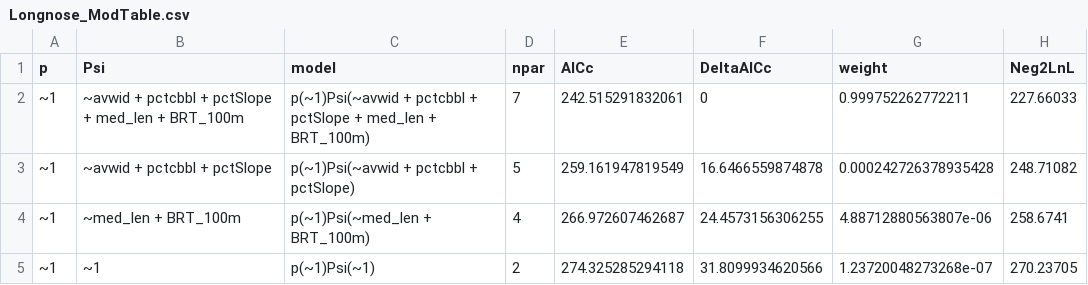
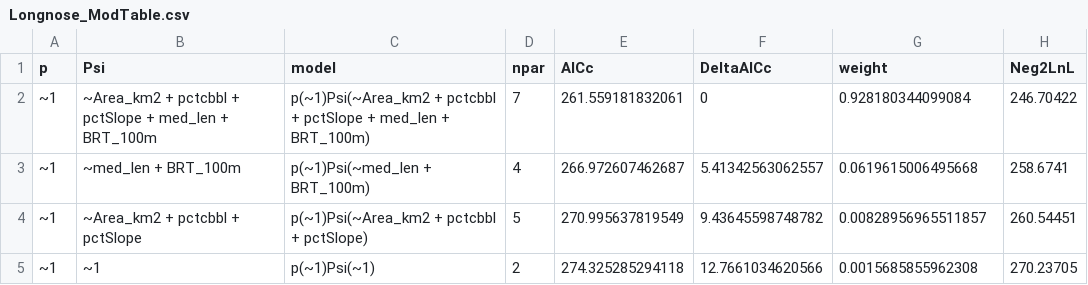
Before and after one commit to EEOB590A-Fall-2019/BKelly_Fishes, a CSV file: analysis/Brook Trout Project/Chapter3/Longnose_ModTable.csv, drawn as a sheet.

```diff
--- a/analysis/Brook Trout Project/Chapter3/Longnose_ModTable.csv
+++ b/analysis/Brook Trout Project/Chapter3/Longnose_ModTable.csv
@@ -1,5 +1,5 @@
 "p","Psi","model","npar","AICc","DeltaAICc","weight","Neg2LnL"
-"~1","~avwid + pctcbbl + pctSlope + med_len + BRT_100m","p(~1)Psi(~avwid + pctcbbl + pctSlope + med_len + BRT_100m)",7,242.515291832061,0,0.999752262772211,227.66033
-"~1","~avwid + pctcbbl + pctSlope","p(~1)Psi(~avwid + pctcbbl + pctSlope)",5,259.161947819549,16.6466559874878,0.000242726378935428,248.71082
-"~1","~med_len + BRT_100m","p(~1)Psi(~med_len + BRT_100m)",4,266.972607462687,24.4573156306255,4.88712880563807e-06,258.6741
-"~1","~1","p(~1)Psi(~1)",2,274.325285294118,31.8099934620566,1.23720048273268e-07,270.23705
+"~1","~Area_km2 + pctcbbl + pctSlope + med_len + BRT_100m","p(~1)Psi(~Area_km2 + pctcbbl + pctSlope + med_len + BRT_100m)",7,261.559181832061,0,0.928180344099084,246.70422
+"~1","~med_len + BRT_100m","p(~1)Psi(~med_len + BRT_100m)",4,266.972607462687,5.41342563062557,0.0619615006495668,258.6741
+"~1","~Area_km2 + pctcbbl + pctSlope","p(~1)Psi(~Area_km2 + pctcbbl + pctSlope)",5,270.995637819549,9.43645598748782,0.00828956965511857,260.54451
+"~1","~1","p(~1)Psi(~1)",2,274.325285294118,12.7661034620566,0.0015685855962308,270.23705
```
Also changed, not shown: Data/Thesis/Tidy/LND_OccuMod_Predictions_cobble.csv, Data/Thesis/Tidy/LND_OccuMod_Predictions_length.csv, 11 other files.
